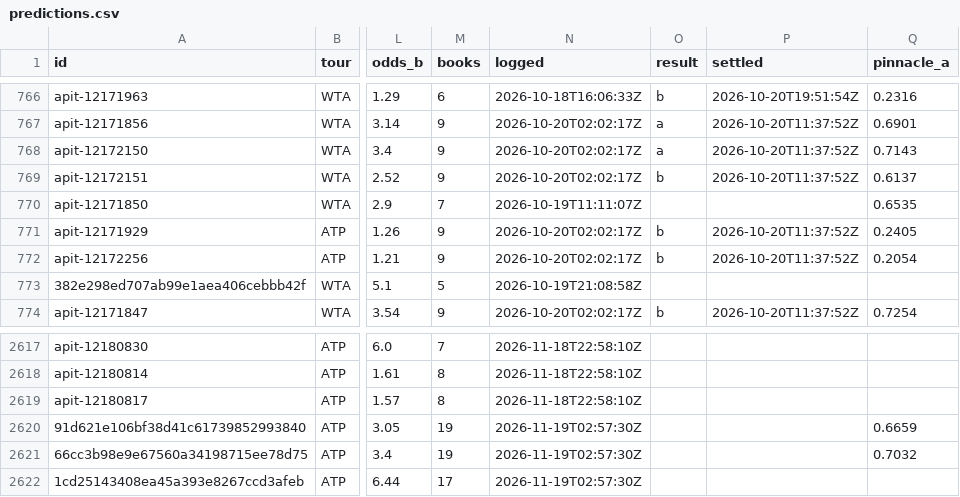
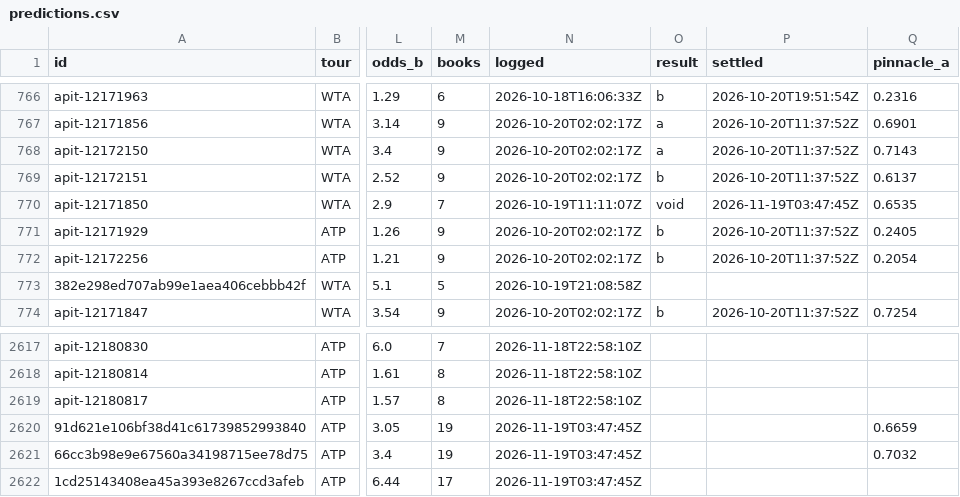
Before and after one commit to MoussaK1379/tennis-odds-engine, a CSV file: history/predictions.csv, drawn as a sheet; only a part is shown, gaps mark what is left out; the diff names each change by its address in the sheet, - before the commit and + after, or states it on an @@ line.

```diff
--- a/history/predictions.csv
+++ b/history/predictions.csv
-O770 (result): (empty)
+O770 (result): void
-P770 (settled): (empty)
+P770 (settled): 2026-11-19T03:47:45Z
-N2620:N2622 (logged): 2026-11-19T02:57:30Z
+N2620:N2622 (logged): 2026-11-19T03:47:45Z
```
Also changed, not shown: 1 other file.
